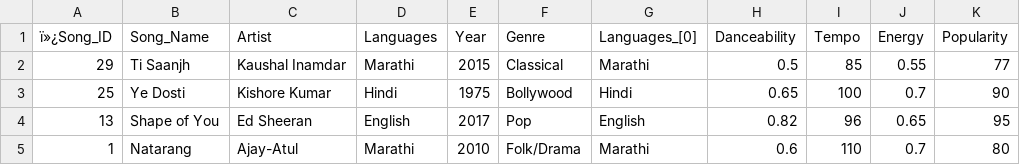
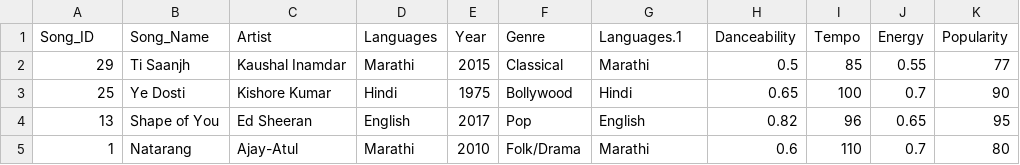
Before and after one commit to sejalpawarco-ship-it/internproject, a CSV file: artifacts/train.csv, drawn as a sheet; only a part is shown.

```diff
--- a/artifacts/train.csv
+++ b/artifacts/train.csv
@@ -1,2 +1,2 @@
-ï»¿Song_ID,Song_Name,Artist,Languages,Year,Genre,Languages_[0],Danceability,Tempo,Energy,Popularity
+Song_ID,Song_Name,Artist,Languages,Year,Genre,Languages.1,Danceability,Tempo,Energy,Popularity
 29,Ti Saanjh,Kaushal Inamdar,Marathi,2015,Classical,Marathi,0.5,85,0.55,77
```
Also changed, not shown: artifacts/test.csv, logs/notebook/data/Spotify_Song.csv, 7 other files.
